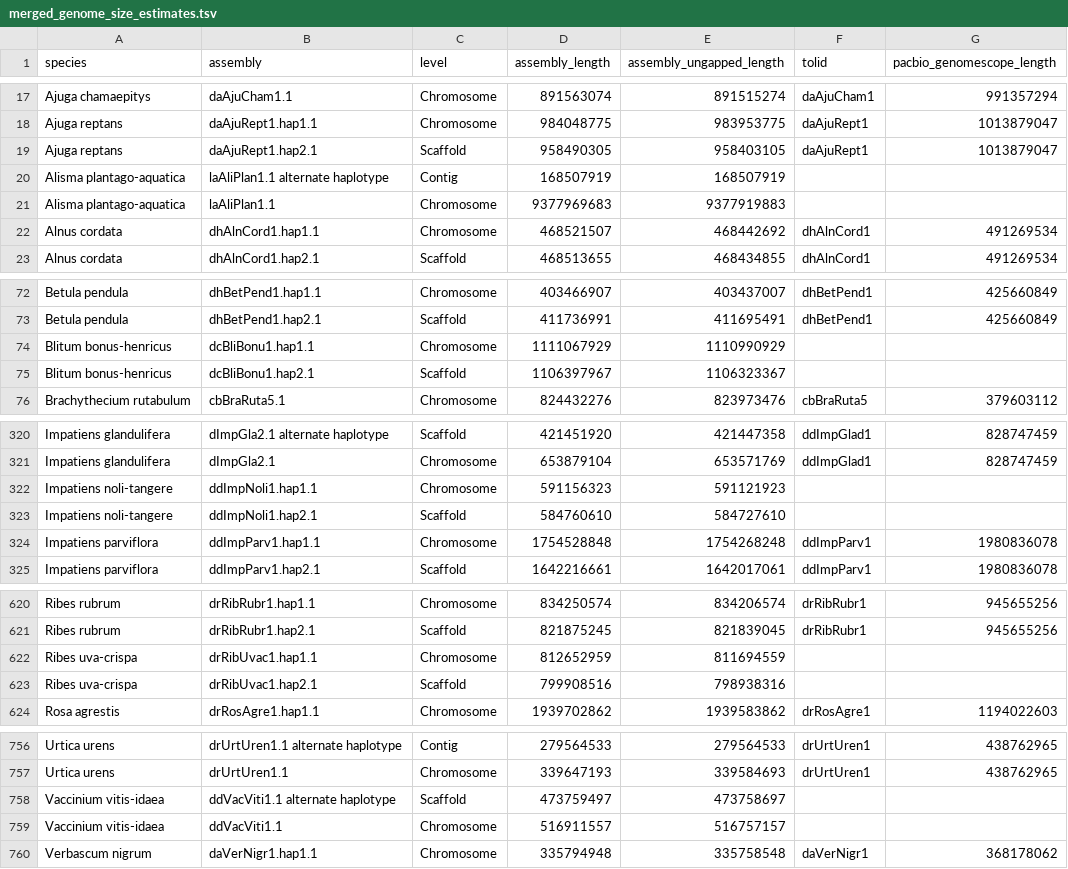
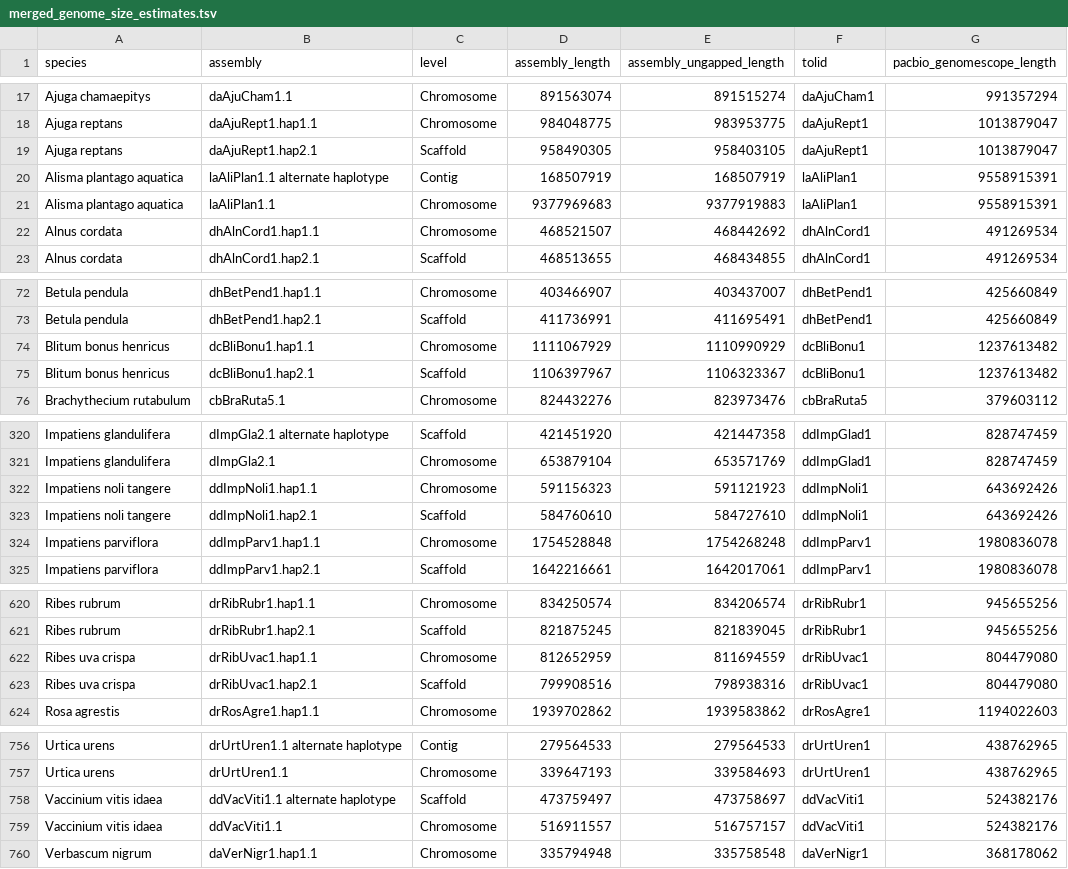
Before and after one commit to DToL-Plant-Working-Group/plant-sequencing-status, a TSV file: data/merged_genome_size_estimates.tsv, drawn as a sheet; only a part is shown, gaps mark what is left out; the diff covers the shown part only.

Commit message:
Edit for species names with >2 parts.

```diff
--- a/data/merged_genome_size_estimates.tsv
+++ b/data/merged_genome_size_estimates.tsv
@@ -19,4 +19,4 @@ Ajuga reptans	daAjuRept1.hap1.1	Chromosome	984048775	983953775	daAjuRept1	101387
 Ajuga reptans	daAjuRept1.hap2.1	Scaffold	958490305	958403105	daAjuRept1	1013879047
-Alisma plantago-aquatica	laAliPlan1.1 alternate haplotype	Contig	168507919	168507919		
-Alisma plantago-aquatica	laAliPlan1.1	Chromosome	9377969683	9377919883		
+Alisma plantago aquatica	laAliPlan1.1 alternate haplotype	Contig	168507919	168507919	laAliPlan1	9558915391
+Alisma plantago aquatica	laAliPlan1.1	Chromosome	9377969683	9377919883	laAliPlan1	9558915391
 Alnus cordata	dhAlnCord1.hap1.1	Chromosome	468521507	468442692	dhAlnCord1	491269534
@@ -73,4 +73,4 @@ Betula pendula	dhBetPend1.hap1.1	Chromosome	403466907	403437007	dhBetPend1	42566
 Betula pendula	dhBetPend1.hap2.1	Scaffold	411736991	411695491	dhBetPend1	425660849
-Blitum bonus-henricus	dcBliBonu1.hap1.1	Chromosome	1111067929	1110990929		
-Blitum bonus-henricus	dcBliBonu1.hap2.1	Scaffold	1106397967	1106323367		
+Blitum bonus henricus	dcBliBonu1.hap1.1	Chromosome	1111067929	1110990929	dcBliBonu1	1237613482
+Blitum bonus henricus	dcBliBonu1.hap2.1	Scaffold	1106397967	1106323367	dcBliBonu1	1237613482
 Brachythecium rutabulum	cbBraRuta5.1	Chromosome	824432276	823973476	cbBraRuta5	379603112
@@ -321,4 +321,4 @@ Impatiens glandulifera	dImpGla2.1 alternate haplotype	Scaffold	421451920	4214473
 Impatiens glandulifera	dImpGla2.1	Chromosome	653879104	653571769	ddImpGlad1	828747459
-Impatiens noli-tangere	ddImpNoli1.hap1.1	Chromosome	591156323	591121923		
-Impatiens noli-tangere	ddImpNoli1.hap2.1	Scaffold	584760610	584727610		
+Impatiens noli tangere	ddImpNoli1.hap1.1	Chromosome	591156323	591121923	ddImpNoli1	643692426
+Impatiens noli tangere	ddImpNoli1.hap2.1	Scaffold	584760610	584727610	ddImpNoli1	643692426
 Impatiens parviflora	ddImpParv1.hap1.1	Chromosome	1754528848	1754268248	ddImpParv1	1980836078
@@ -621,4 +621,4 @@ Ribes rubrum	drRibRubr1.hap1.1	Chromosome	834250574	834206574	drRibRubr1	9456552
 Ribes rubrum	drRibRubr1.hap2.1	Scaffold	821875245	821839045	drRibRubr1	945655256
-Ribes uva-crispa	drRibUvac1.hap1.1	Chromosome	812652959	811694559		
-Ribes uva-crispa	drRibUvac1.hap2.1	Scaffold	799908516	798938316		
+Ribes uva crispa	drRibUvac1.hap1.1	Chromosome	812652959	811694559	drRibUvac1	804479080
+Ribes uva crispa	drRibUvac1.hap2.1	Scaffold	799908516	798938316	drRibUvac1	804479080
 Rosa agrestis	drRosAgre1.hap1.1	Chromosome	1939702862	1939583862	drRosAgre1	1194022603
@@ -757,4 +757,4 @@ Urtica urens	drUrtUren1.1 alternate haplotype	Contig	279564533	279564533	drUrtUr
 Urtica urens	drUrtUren1.1	Chromosome	339647193	339584693	drUrtUren1	438762965
-Vaccinium vitis-idaea	ddVacViti1.1 alternate haplotype	Scaffold	473759497	473758697		
-Vaccinium vitis-idaea	ddVacViti1.1	Chromosome	516911557	516757157		
+Vaccinium vitis idaea	ddVacViti1.1 alternate haplotype	Scaffold	473759497	473758697	ddVacViti1	524382176
+Vaccinium vitis idaea	ddVacViti1.1	Chromosome	516911557	516757157	ddVacViti1	524382176
 Verbascum nigrum	daVerNigr1.hap1.1	Chromosome	335794948	335758548	daVerNigr1	368178062
```
Also changed, not shown: 6 edited cells elsewhere in this file, 1 other file.
